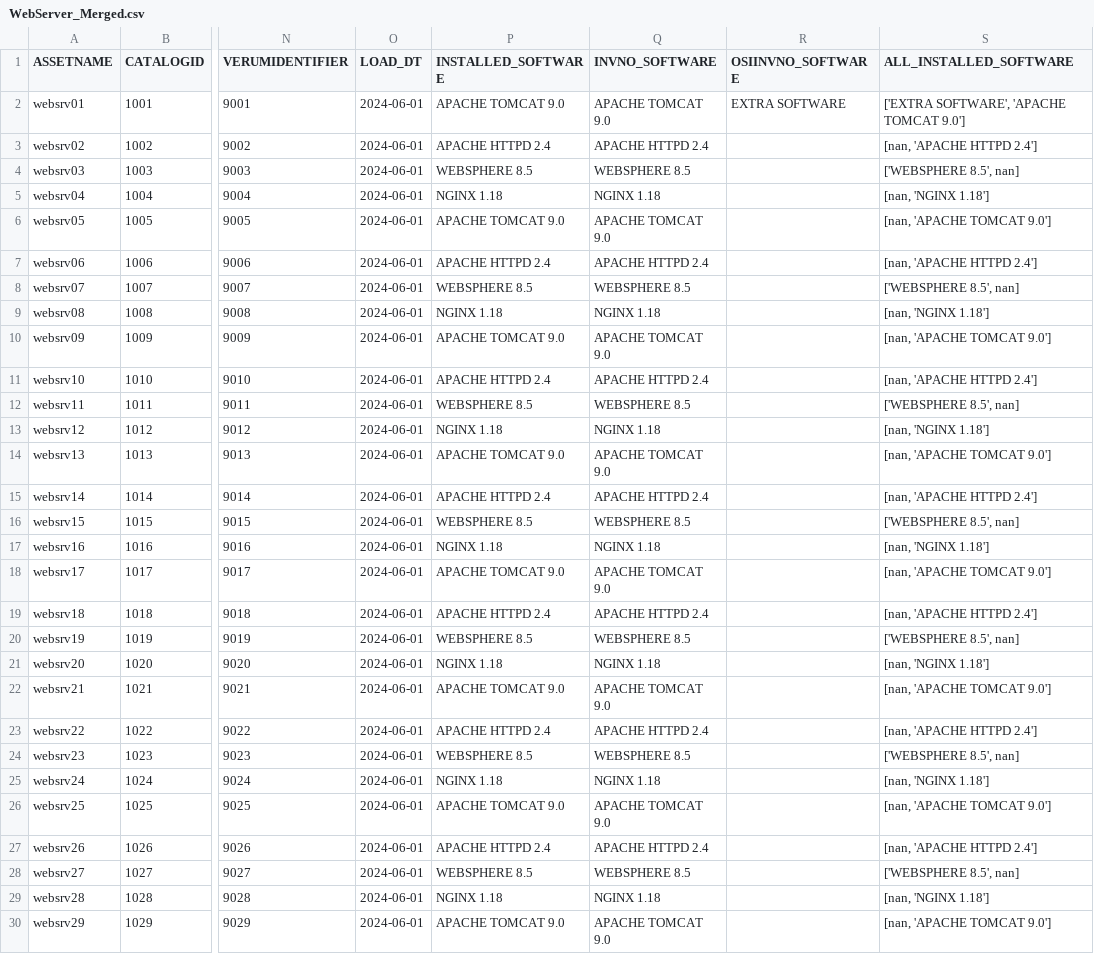
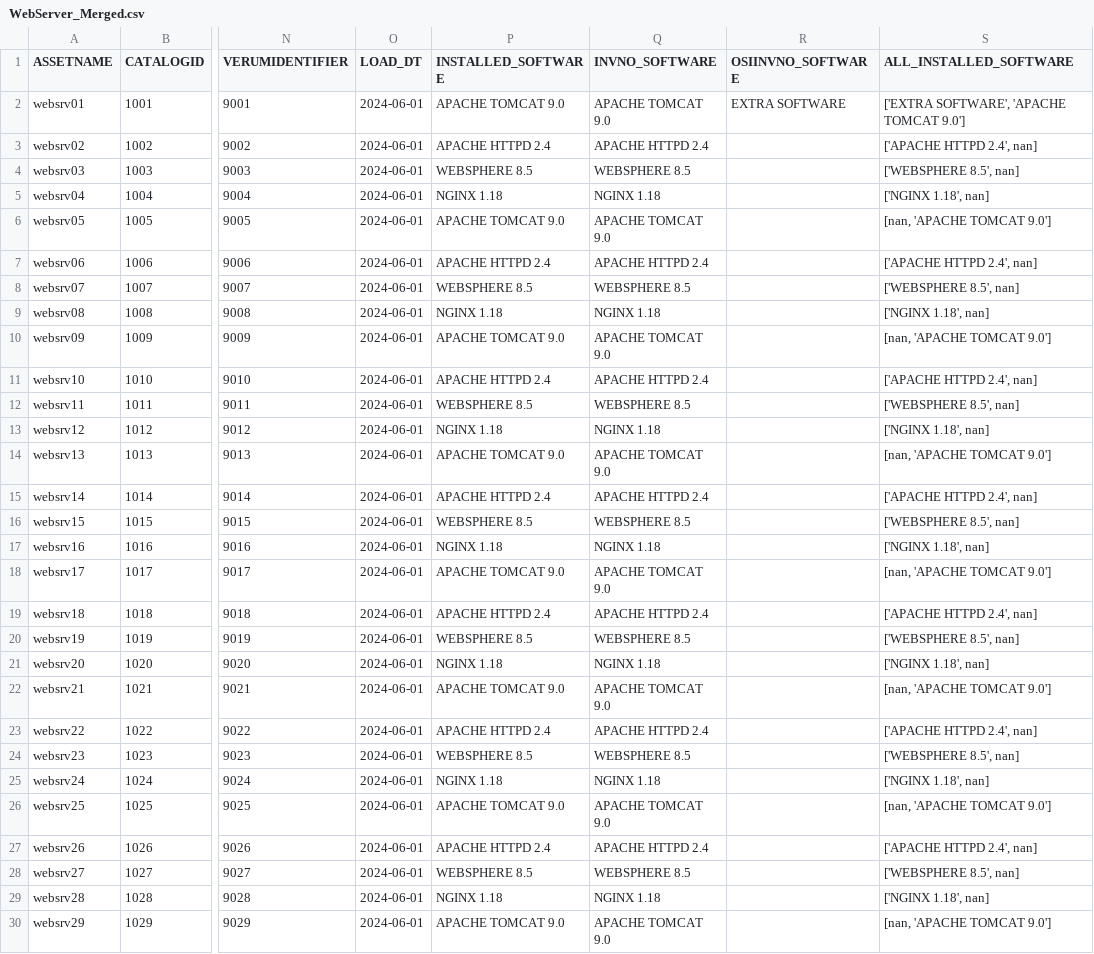
Before and after one commit to EnC88/software_proj, a CSV file: data/processed/WebServer_Merged.csv, drawn as a sheet; only a part is shown, gaps mark what is left out; the diff covers the shown part only; the diff names each change by its address in the sheet, - before the commit and + after, or states it on an @@ line.

Commit message:
Fix webserver data processing: robust ID cleaning, accurate mapping, and 100% coverage

```diff
--- a/data/processed/WebServer_Merged.csv
+++ b/data/processed/WebServer_Merged.csv
-S3 (ALL_INSTALLED_SOFTWARE): [nan, 'APACHE HTTPD 2.4']
+S3 (ALL_INSTALLED_SOFTWARE): ['APACHE HTTPD 2.4', nan]
-S5 (ALL_INSTALLED_SOFTWARE): [nan, 'NGINX 1.18']
+S5 (ALL_INSTALLED_SOFTWARE): ['NGINX 1.18', nan]
-S7 (ALL_INSTALLED_SOFTWARE): [nan, 'APACHE HTTPD 2.4']
+S7 (ALL_INSTALLED_SOFTWARE): ['APACHE HTTPD 2.4', nan]
-S9 (ALL_INSTALLED_SOFTWARE): [nan, 'NGINX 1.18']
+S9 (ALL_INSTALLED_SOFTWARE): ['NGINX 1.18', nan]
-S11 (ALL_INSTALLED_SOFTWARE): [nan, 'APACHE HTTPD 2.4']
+S11 (ALL_INSTALLED_SOFTWARE): ['APACHE HTTPD 2.4', nan]
-S13 (ALL_INSTALLED_SOFTWARE): [nan, 'NGINX 1.18']
+S13 (ALL_INSTALLED_SOFTWARE): ['NGINX 1.18', nan]
-S15 (ALL_INSTALLED_SOFTWARE): [nan, 'APACHE HTTPD 2.4']
+S15 (ALL_INSTALLED_SOFTWARE): ['APACHE HTTPD 2.4', nan]
-S17 (ALL_INSTALLED_SOFTWARE): [nan, 'NGINX 1.18']
+S17 (ALL_INSTALLED_SOFTWARE): ['NGINX 1.18', nan]
-S19 (ALL_INSTALLED_SOFTWARE): [nan, 'APACHE HTTPD 2.4']
+S19 (ALL_INSTALLED_SOFTWARE): ['APACHE HTTPD 2.4', nan]
-S21 (ALL_INSTALLED_SOFTWARE): [nan, 'NGINX 1.18']
+S21 (ALL_INSTALLED_SOFTWARE): ['NGINX 1.18', nan]
-S23 (ALL_INSTALLED_SOFTWARE): [nan, 'APACHE HTTPD 2.4']
+S23 (ALL_INSTALLED_SOFTWARE): ['APACHE HTTPD 2.4', nan]
-S25 (ALL_INSTALLED_SOFTWARE): [nan, 'NGINX 1.18']
+S25 (ALL_INSTALLED_SOFTWARE): ['NGINX 1.18', nan]
-S27 (ALL_INSTALLED_SOFTWARE): [nan, 'APACHE HTTPD 2.4']
+S27 (ALL_INSTALLED_SOFTWARE): ['APACHE HTTPD 2.4', nan]
-S29 (ALL_INSTALLED_SOFTWARE): [nan, 'NGINX 1.18']
+S29 (ALL_INSTALLED_SOFTWARE): ['NGINX 1.18', nan]
```
Also changed, not shown: 11 edited cells elsewhere in this file, 1 other file.
